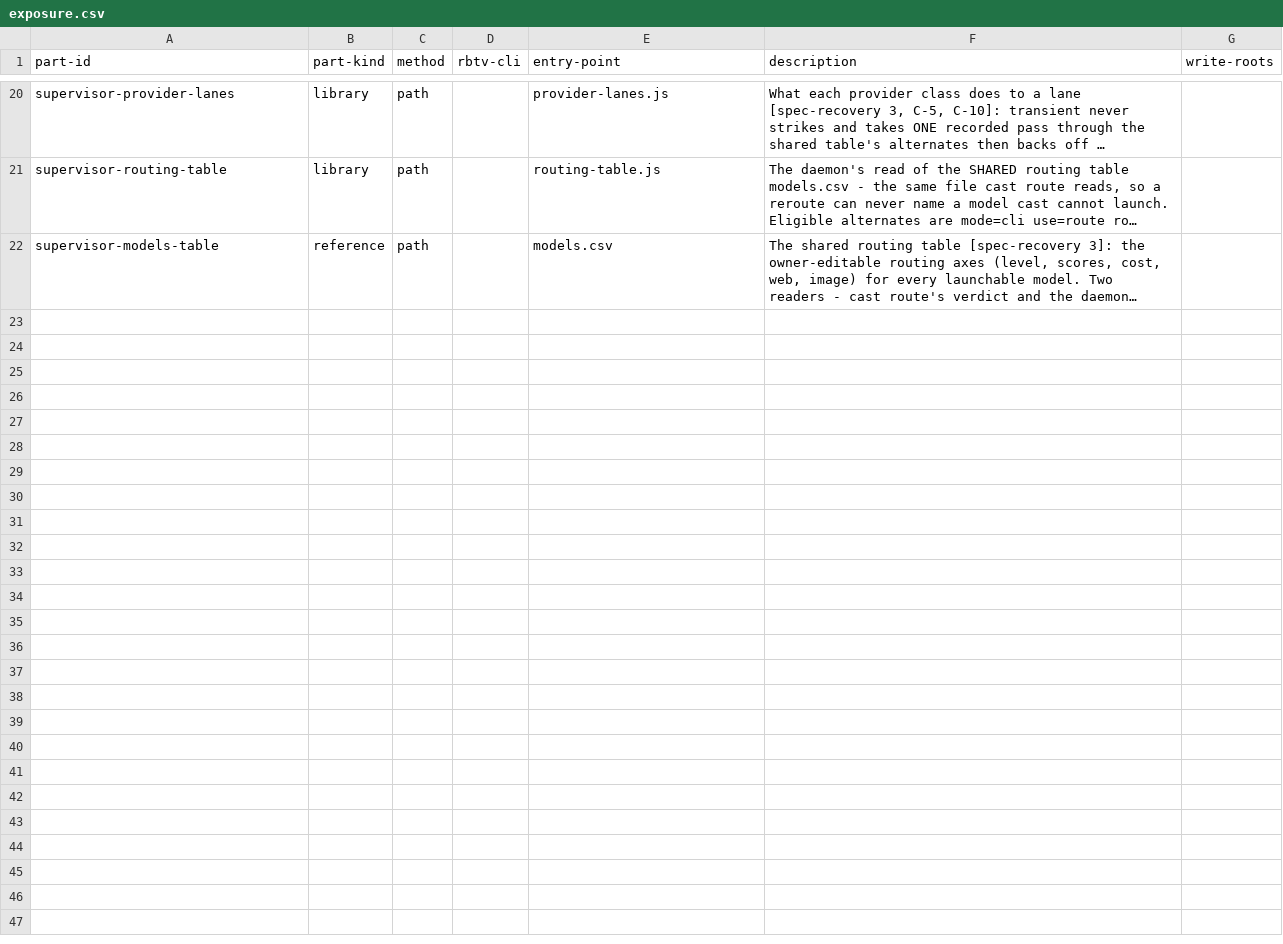
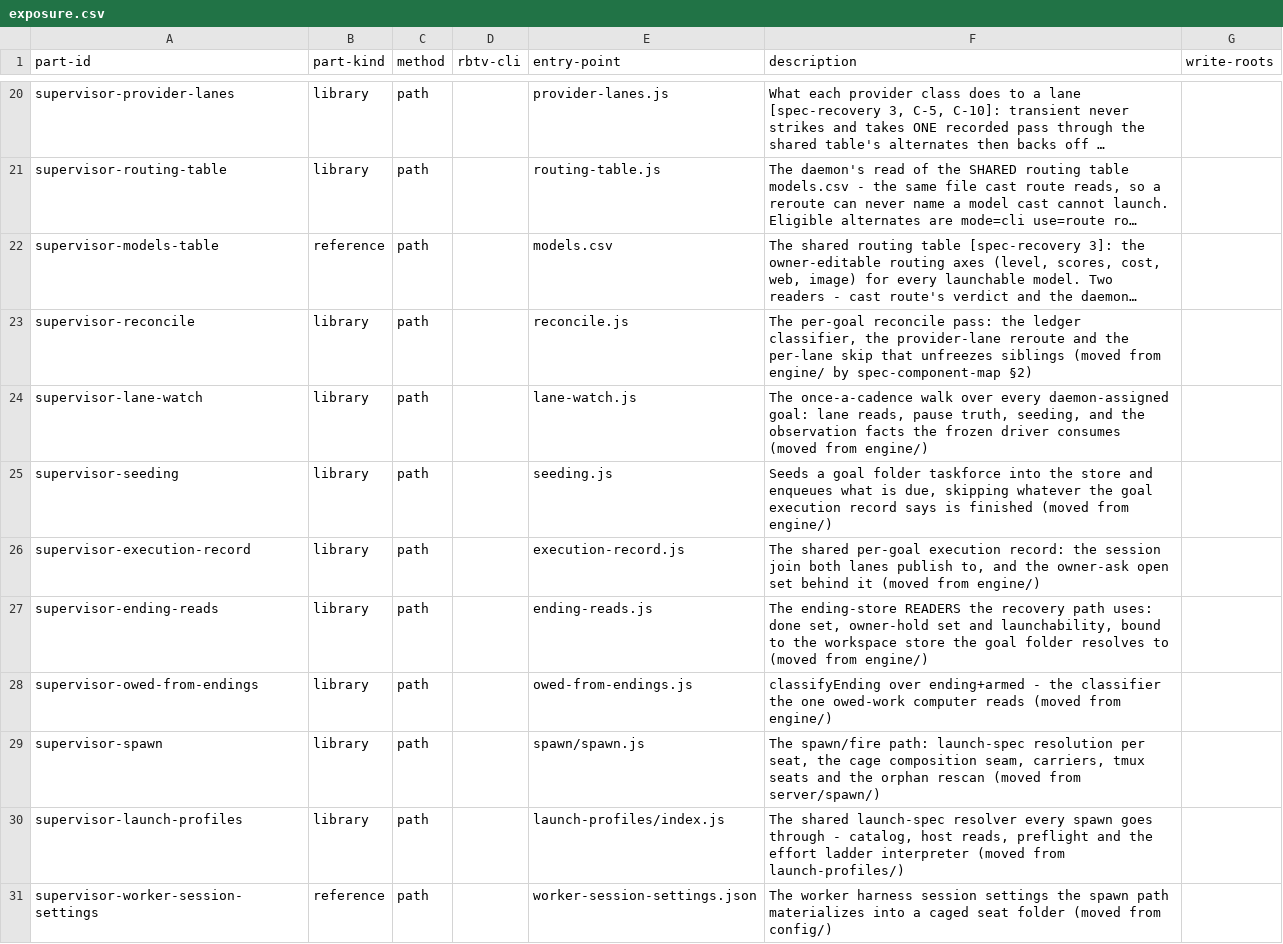
Before and after one commit to tecer-ai/rbtv, a CSV file: ignite/supervisor/exposure.csv, drawn as a sheet; only a part is shown, gaps mark what is left out; long unchanged cells end in …; the diff names each change by its address in the sheet, - before the commit and + after, or states it on an @@ line.

Commit message:
ignite: callers, deploy units and component docs catch up with the moved JS tree
The other half of the same change set: files that did NOT move but named something that did.
- callers repointed: envelope/, observation/, state-store/, supervisor/, planning/,
  injection-ladder/ladder.js, deploy/p3-* and probe-suite.js
- deploy units + spawn-profiles.yaml tool allowlist now name runtime/index.js,
  chat/index.js, envelope/spawn-profiles.yaml and observation/daemon-watchdog/
- docs-in-sync: component.md + exposure.csv created for runtime/, operator/, ignite-cli/,
  and chat/ (its bridges/chat module.md became the component.md in the move); arrival rows
  and a 'what moved in' note appended to supervisor/, envelope/, state-store/, observation/,
  planning/; module-root module.md and exposure.csv rows repointed.
- two guards repaired rather than left toothless by the move: the gateway boundary scanner's
  server-core rule and the heart seam probes' PROD_DIRS list.

memory: engine/20260824-c-engine-reads-ending-store, engine/20260825-c-frozen-tick-driver-post-restar, bridges/20260825-c-glance-wiring-slot-driver-read, capabilities/20260825-c-watchdog-outage-ledger-n-fail

```diff
--- a/ignite/supervisor/exposure.csv
+++ b/ignite/supervisor/exposure.csv
+row 23: supervisor-reconcile | library | path |  | reconcile.js | The per-goal reconcile pass: the ledger classifier, the provider-lane reroute and the per-lane skip that unfreezes siblings (moved from engine/ by spec-component-map §2)
+row 24: supervisor-lane-watch | library | path |  | lane-watch.js | The once-a-cadence walk over every daemon-assigned goal: lane reads, pause truth, seeding, and the observation facts the frozen driver consumes (moved from engine/)
+row 25: supervisor-seeding | library | path |  | seeding.js | Seeds a goal folder taskforce into the store and enqueues what is due, skipping whatever the goal execution record says is finished (moved from engine/)
+row 26: supervisor-execution-record | library | path |  | execution-record.js | The shared per-goal execution record: the session join both lanes publish to, and the owner-ask open set behind it (moved from engine/)
+row 27: supervisor-ending-reads | library | path |  | ending-reads.js | The ending-store READERS the recovery path uses: done set, owner-hold set and launchability, bound to the workspace store the goal folder resolves to (moved from engine/)
+row 28: supervisor-owed-from-endings | library | path |  | owed-from-endings.js | classifyEnding over ending+armed - the classifier the one owed-work computer reads (moved from engine/)
+row 29: supervisor-spawn | library | path |  | spawn/spawn.js | The spawn/fire path: launch-spec resolution per seat, the cage composition seam, carriers, tmux seats and the orphan rescan (moved from server/spawn/)
+row 30: supervisor-launch-profiles | library | path |  | launch-profiles/index.js | The shared launch-spec resolver every spawn goes through - catalog, host reads, preflight and the effort ladder interpreter (moved from launch-profiles/)
+row 31: supervisor-worker-session-settings | reference | path |  | worker-session-settings.json | The worker harness session settings the spawn path materializes into a caged seat folder (moved from config/)
```
Also changed, not shown: ignite/envelope/exposure.csv, ignite/exposure.csv, 41 other files.
